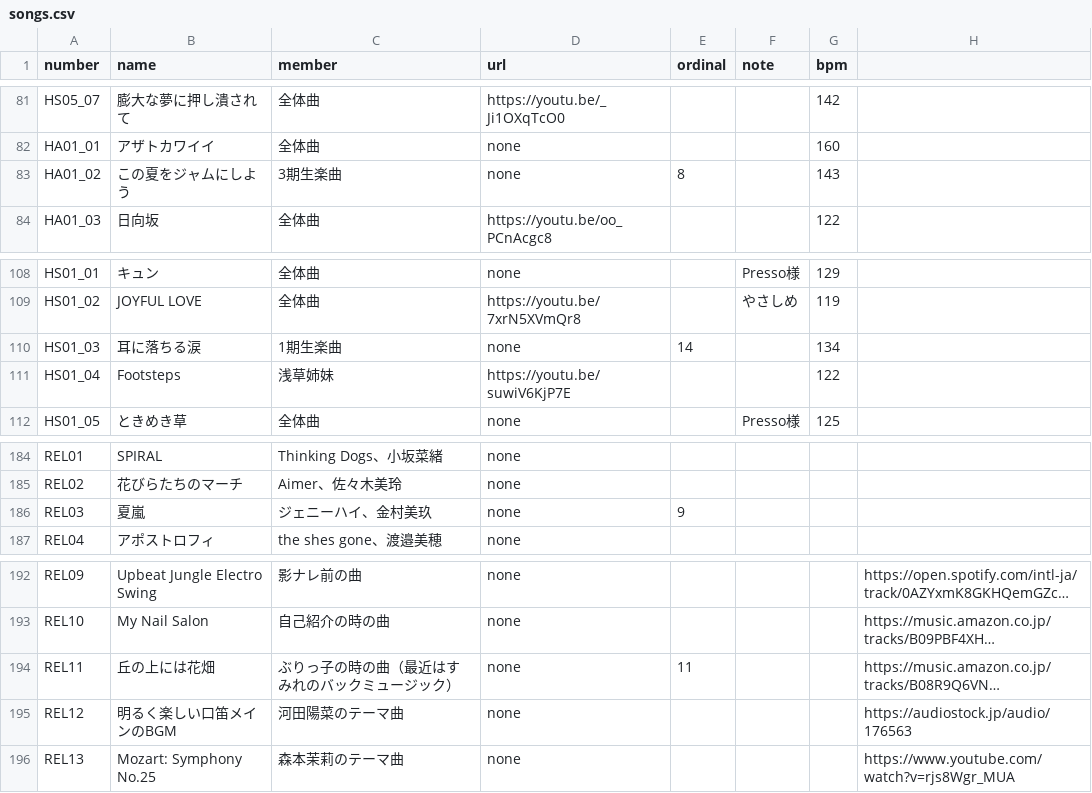
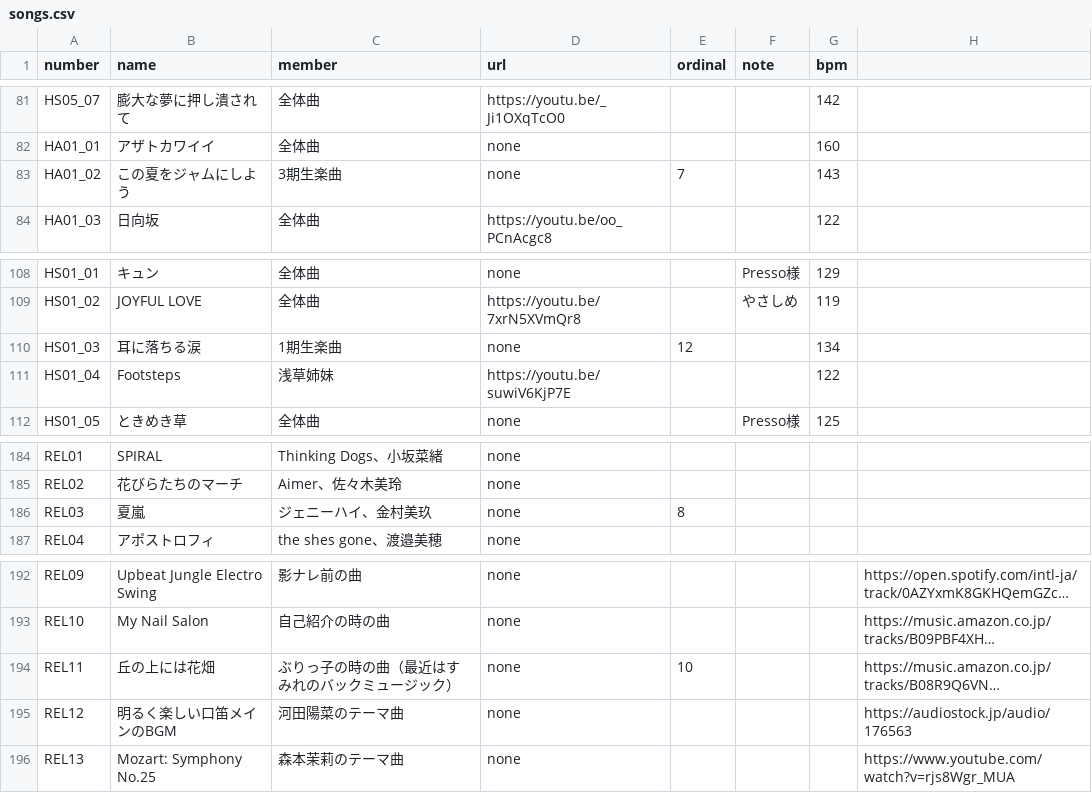
Before and after one commit to CircleTenThanks/CircleTenThanks.github.io, a CSV file: _data/songs.csv, drawn as a sheet; only a part is shown, gaps mark what is left out; long unchanged cells end in …; the diff covers the shown part only; the diff names each change by its address in the sheet, - before the commit and + after, or states it on an @@ line.

```diff
--- a/_data/songs.csv
+++ b/_data/songs.csv
-E83 (ordinal): 8
+E83 (ordinal): 7
-E110 (ordinal): 14
+E110 (ordinal): 12
-E186 (ordinal): 9
+E186 (ordinal): 8
-E194 (ordinal): 11
+E194 (ordinal): 10
```
Also changed, not shown: 8 edited cells elsewhere in this file.
